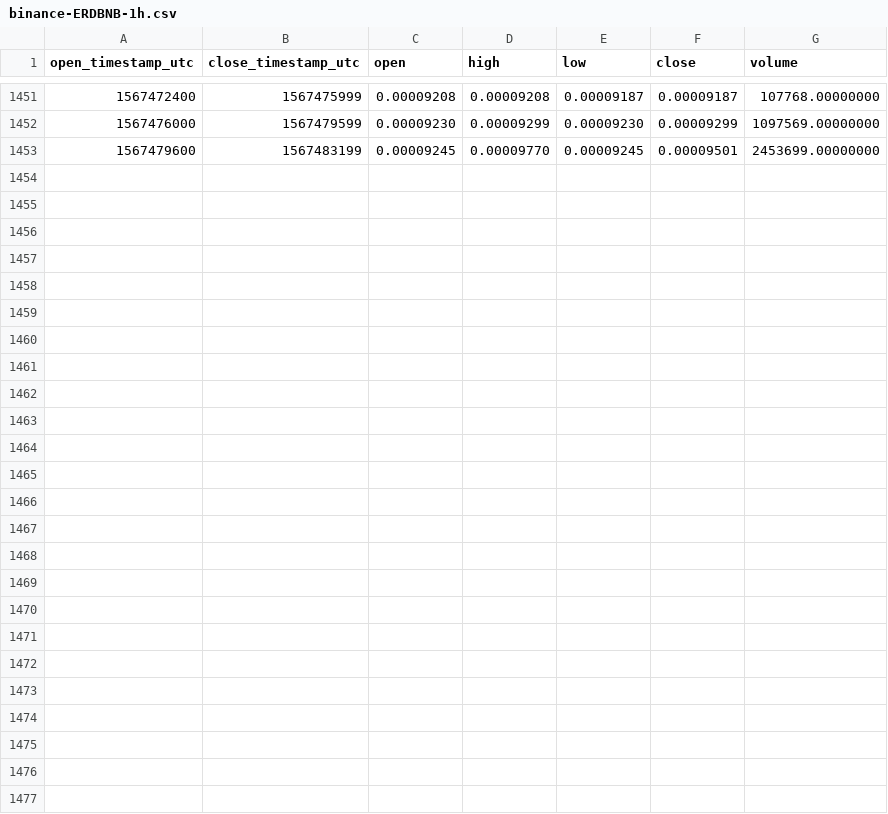
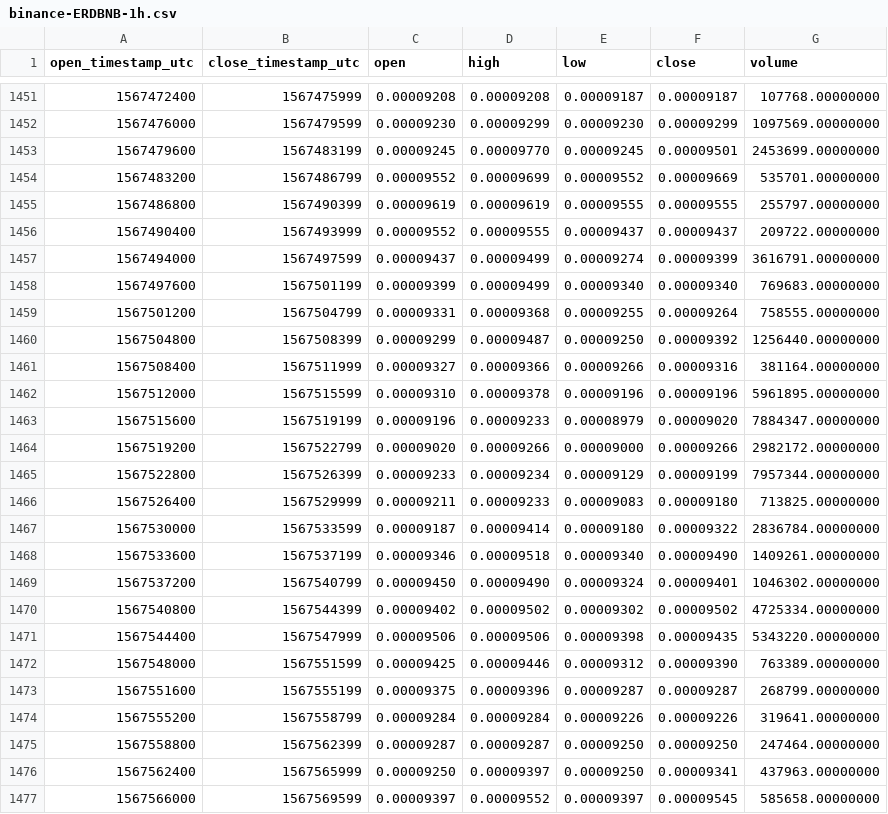
Before and after one commit to cryptobigbro/binance-ERDBNB, a CSV file: binance-ERDBNB-1h.csv, drawn as a sheet; only a part is shown, gaps mark what is left out; the diff names each change by its address in the sheet, - before the commit and + after, or states it on an @@ line.

Commit message:
Update OHLCV data.

```diff
--- a/binance-ERDBNB-1h.csv
+++ b/binance-ERDBNB-1h.csv
+row 1454: 1567483200 | 1567486799 | 0.00009552 | 0.00009699 | 0.00009552 | 0.00009669 | 535701.00000000
+row 1455: 1567486800 | 1567490399 | 0.00009619 | 0.00009619 | 0.00009555 | 0.00009555 | 255797.00000000
+row 1456: 1567490400 | 1567493999 | 0.00009552 | 0.00009555 | 0.00009437 | 0.00009437 | 209722.00000000
+row 1457: 1567494000 | 1567497599 | 0.00009437 | 0.00009499 | 0.00009274 | 0.00009399 | 3616791.00000000
+row 1458: 1567497600 | 1567501199 | 0.00009399 | 0.00009499 | 0.00009340 | 0.00009340 | 769683.00000000
+row 1459: 1567501200 | 1567504799 | 0.00009331 | 0.00009368 | 0.00009255 | 0.00009264 | 758555.00000000
+row 1460: 1567504800 | 1567508399 | 0.00009299 | 0.00009487 | 0.00009250 | 0.00009392 | 1256440.00000000
+row 1461: 1567508400 | 1567511999 | 0.00009327 | 0.00009366 | 0.00009266 | 0.00009316 | 381164.00000000
+row 1462: 1567512000 | 1567515599 | 0.00009310 | 0.00009378 | 0.00009196 | 0.00009196 | 5961895.00000000
+row 1463: 1567515600 | 1567519199 | 0.00009196 | 0.00009233 | 0.00008979 | 0.00009020 | 7884347.00000000
+row 1464: 1567519200 | 1567522799 | 0.00009020 | 0.00009266 | 0.00009000 | 0.00009266 | 2982172.00000000
+row 1465: 1567522800 | 1567526399 | 0.00009233 | 0.00009234 | 0.00009129 | 0.00009199 | 7957344.00000000
+row 1466: 1567526400 | 1567529999 | 0.00009211 | 0.00009233 | 0.00009083 | 0.00009180 | 713825.00000000
+row 1467: 1567530000 | 1567533599 | 0.00009187 | 0.00009414 | 0.00009180 | 0.00009322 | 2836784.00000000
+row 1468: 1567533600 | 1567537199 | 0.00009346 | 0.00009518 | 0.00009340 | 0.00009490 | 1409261.00000000
+row 1469: 1567537200 | 1567540799 | 0.00009450 | 0.00009490 | 0.00009324 | 0.00009401 | 1046302.00000000
+row 1470: 1567540800 | 1567544399 | 0.00009402 | 0.00009502 | 0.00009302 | 0.00009502 | 4725334.00000000
+row 1471: 1567544400 | 1567547999 | 0.00009506 | 0.00009506 | 0.00009398 | 0.00009435 | 5343220.00000000
+row 1472: 1567548000 | 1567551599 | 0.00009425 | 0.00009446 | 0.00009312 | 0.00009390 | 763389.00000000
+row 1473: 1567551600 | 1567555199 | 0.00009375 | 0.00009396 | 0.00009287 | 0.00009287 | 268799.00000000
+row 1474: 1567555200 | 1567558799 | 0.00009284 | 0.00009284 | 0.00009226 | 0.00009226 | 319641.00000000
+row 1475: 1567558800 | 1567562399 | 0.00009287 | 0.00009287 | 0.00009250 | 0.00009250 | 247464.00000000
+row 1476: 1567562400 | 1567565999 | 0.00009250 | 0.00009397 | 0.00009250 | 0.00009341 | 437963.00000000
+row 1477: 1567566000 | 1567569599 | 0.00009397 | 0.00009552 | 0.00009397 | 0.00009545 | 585658.00000000
```
Also changed, not shown: binance-ERDBNB-1d.csv.
